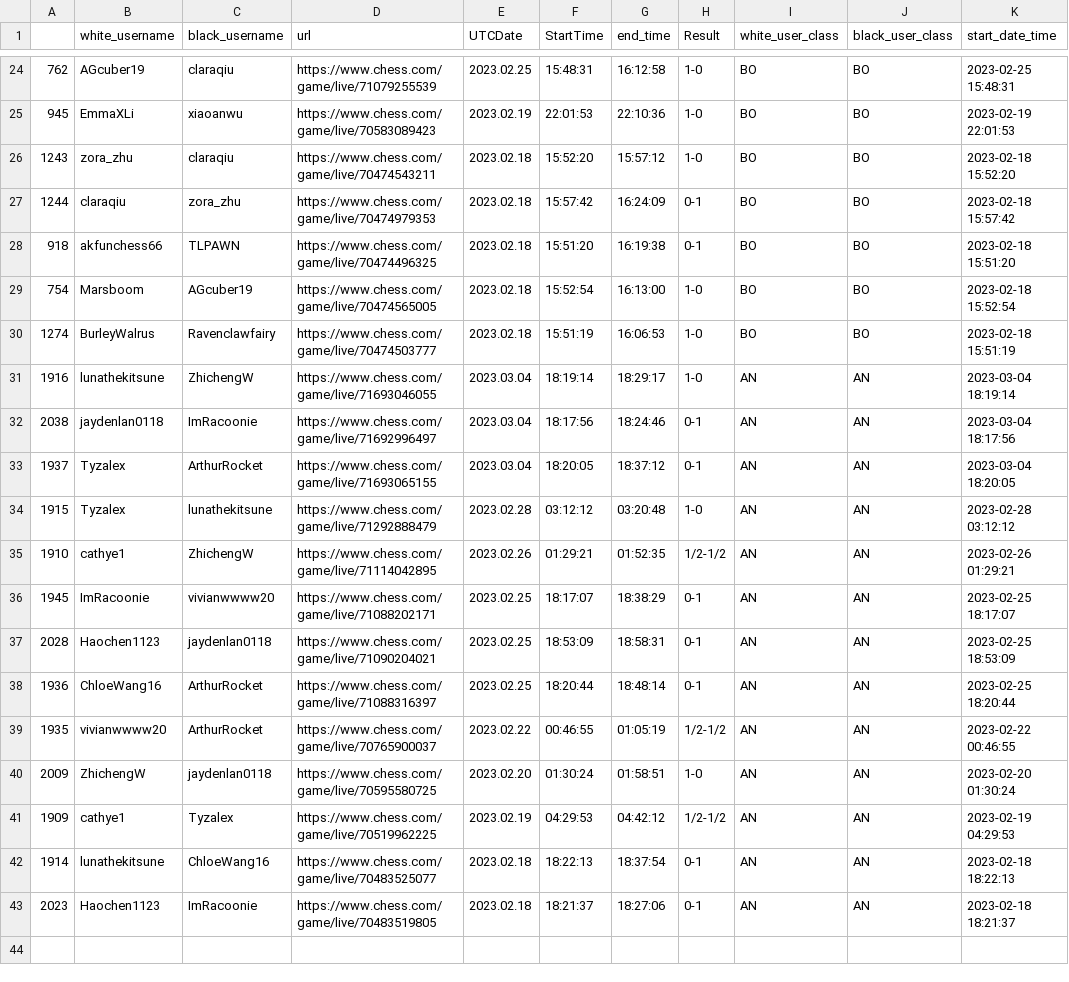
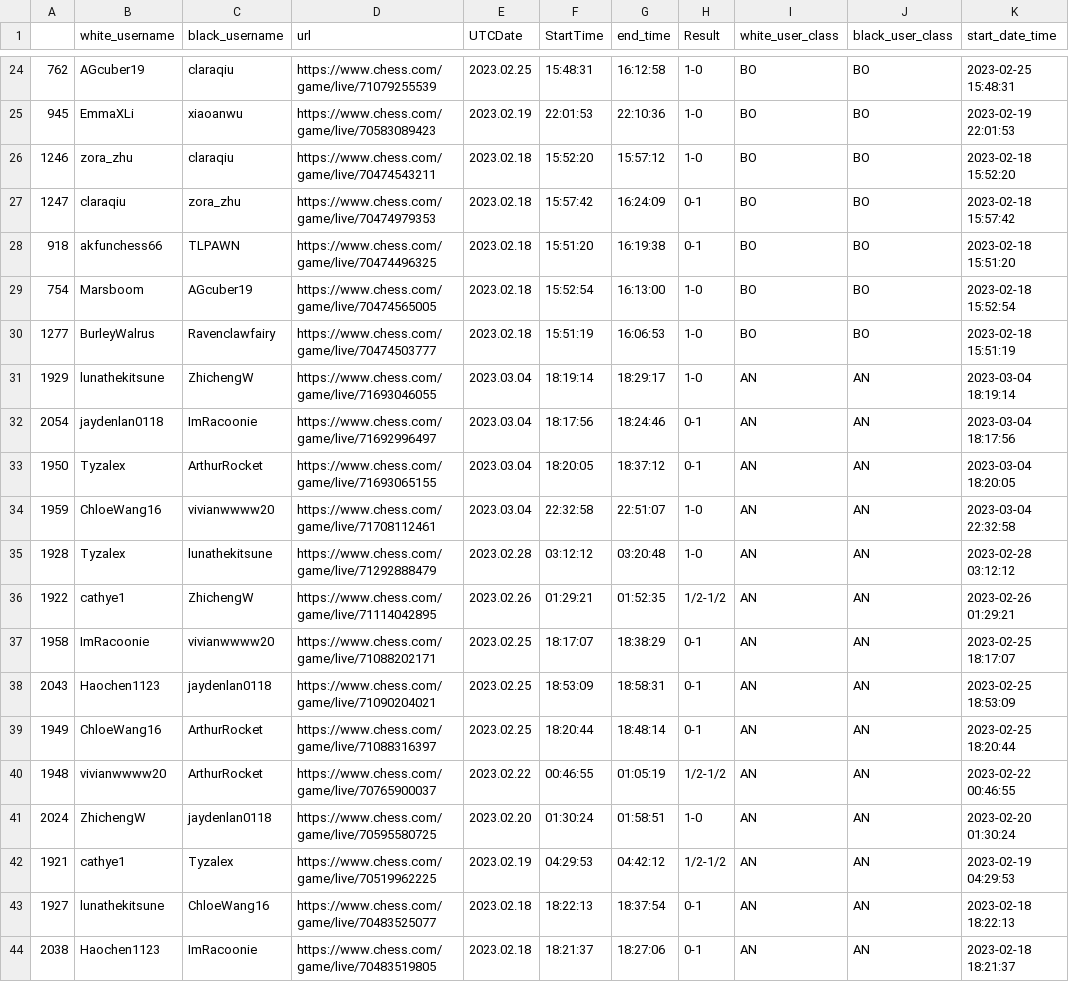
Before and after one commit to thecrossed/chess_player_analytics, a CSV file: game_class.csv, drawn as a sheet; only a part is shown, gaps mark what is left out; the diff covers the shown part only.

```diff
--- a/game_class.csv
+++ b/game_class.csv
@@ -25,19 +25,20 @@
 945,EmmaXLi,xiaoanwu,https://www.chess.com/game/live/70583089423,2023.02.19,22:01:53,22:10:36,1-0,BO,BO,2023-02-19 22:01:53
-1243,zora_zhu,claraqiu,https://www.chess.com/game/live/70474543211,2023.02.18,15:52:20,15:57:12,1-0,BO,BO,2023-02-18 15:52:20
-1244,claraqiu,zora_zhu,https://www.chess.com/game/live/70474979353,2023.02.18,15:57:42,16:24:09,0-1,BO,BO,2023-02-18 15:57:42
+1246,zora_zhu,claraqiu,https://www.chess.com/game/live/70474543211,2023.02.18,15:52:20,15:57:12,1-0,BO,BO,2023-02-18 15:52:20
+1247,claraqiu,zora_zhu,https://www.chess.com/game/live/70474979353,2023.02.18,15:57:42,16:24:09,0-1,BO,BO,2023-02-18 15:57:42
 918,akfunchess66,TLPAWN,https://www.chess.com/game/live/70474496325,2023.02.18,15:51:20,16:19:38,0-1,BO,BO,2023-02-18 15:51:20
 754,Marsboom,AGcuber19,https://www.chess.com/game/live/70474565005,2023.02.18,15:52:54,16:13:00,1-0,BO,BO,2023-02-18 15:52:54
-1274,BurleyWalrus,Ravenclawfairy,https://www.chess.com/game/live/70474503777,2023.02.18,15:51:19,16:06:53,1-0,BO,BO,2023-02-18 15:51:19
-1916,lunathekitsune,ZhichengW,https://www.chess.com/game/live/71693046055,2023.03.04,18:19:14,18:29:17,1-0,AN,AN,2023-03-04 18:19:14
-2038,jaydenlan0118,ImRacoonie,https://www.chess.com/game/live/71692996497,2023.03.04,18:17:56,18:24:46,0-1,AN,AN,2023-03-04 18:17:56
-1937,Tyzalex,ArthurRocket,https://www.chess.com/game/live/71693065155,2023.03.04,18:20:05,18:37:12,0-1,AN,AN,2023-03-04 18:20:05
-1915,Tyzalex,lunathekitsune,https://www.chess.com/game/live/71292888479,2023.02.28,03:12:12,03:20:48,1-0,AN,AN,2023-02-28 03:12:12
-1910,cathye1,ZhichengW,https://www.chess.com/game/live/71114042895,2023.02.26,01:29:21,01:52:35,1/2-1/2,AN,AN,2023-02-26 01:29:21
-1945,ImRacoonie,vivianwwww20,https://www.chess.com/game/live/71088202171,2023.02.25,18:17:07,18:38:29,0-1,AN,AN,2023-02-25 18:17:07
-2028,Haochen1123,jaydenlan0118,https://www.chess.com/game/live/71090204021,2023.02.25,18:53:09,18:58:31,0-1,AN,AN,2023-02-25 18:53:09
-1936,ChloeWang16,ArthurRocket,https://www.chess.com/game/live/71088316397,2023.02.25,18:20:44,18:48:14,0-1,AN,AN,2023-02-25 18:20:44
-1935,vivianwwww20,ArthurRocket,https://www.chess.com/game/live/70765900037,2023.02.22,00:46:55,01:05:19,1/2-1/2,AN,AN,2023-02-22 00:46:55
-2009,ZhichengW,jaydenlan0118,https://www.chess.com/game/live/70595580725,2023.02.20,01:30:24,01:58:51,1-0,AN,AN,2023-02-20 01:30:24
-1909,cathye1,Tyzalex,https://www.chess.com/game/live/70519962225,2023.02.19,04:29:53,04:42:12,1/2-1/2,AN,AN,2023-02-19 04:29:53
-1914,lunathekitsune,ChloeWang16,https://www.chess.com/game/live/70483525077,2023.02.18,18:22:13,18:37:54,0-1,AN,AN,2023-02-18 18:22:13
-2023,Haochen1123,ImRacoonie,https://www.chess.com/game/live/70483519805,2023.02.18,18:21:37,18:27:06,0-1,AN,AN,2023-02-18 18:21:37
+1277,BurleyWalrus,Ravenclawfairy,https://www.chess.com/game/live/70474503777,2023.02.18,15:51:19,16:06:53,1-0,BO,BO,2023-02-18 15:51:19
+1929,lunathekitsune,ZhichengW,https://www.chess.com/game/live/71693046055,2023.03.04,18:19:14,18:29:17,1-0,AN,AN,2023-03-04 18:19:14
+2054,jaydenlan0118,ImRacoonie,https://www.chess.com/game/live/71692996497,2023.03.04,18:17:56,18:24:46,0-1,AN,AN,2023-03-04 18:17:56
+1950,Tyzalex,ArthurRocket,https://www.chess.com/game/live/71693065155,2023.03.04,18:20:05,18:37:12,0-1,AN,AN,2023-03-04 18:20:05
+1959,ChloeWang16,vivianwwww20,https://www.chess.com/game/live/71708112461,2023.03.04,22:32:58,22:51:07,1-0,AN,AN,2023-03-04 22:32:58
+1928,Tyzalex,lunathekitsune,https://www.chess.com/game/live/71292888479,2023.02.28,03:12:12,03:20:48,1-0,AN,AN,2023-02-28 03:12:12
+1922,cathye1,ZhichengW,https://www.chess.com/game/live/71114042895,2023.02.26,01:29:21,01:52:35,1/2-1/2,AN,AN,2023-02-26 01:29:21
+1958,ImRacoonie,vivianwwww20,https://www.chess.com/game/live/71088202171,2023.02.25,18:17:07,18:38:29,0-1,AN,AN,2023-02-25 18:17:07
+2043,Haochen1123,jaydenlan0118,https://www.chess.com/game/live/71090204021,2023.02.25,18:53:09,18:58:31,0-1,AN,AN,2023-02-25 18:53:09
+1949,ChloeWang16,ArthurRocket,https://www.chess.com/game/live/71088316397,2023.02.25,18:20:44,18:48:14,0-1,AN,AN,2023-02-25 18:20:44
+1948,vivianwwww20,ArthurRocket,https://www.chess.com/game/live/70765900037,2023.02.22,00:46:55,01:05:19,1/2-1/2,AN,AN,2023-02-22 00:46:55
+2024,ZhichengW,jaydenlan0118,https://www.chess.com/game/live/70595580725,2023.02.20,01:30:24,01:58:51,1-0,AN,AN,2023-02-20 01:30:24
+1921,cathye1,Tyzalex,https://www.chess.com/game/live/70519962225,2023.02.19,04:29:53,04:42:12,1/2-1/2,AN,AN,2023-02-19 04:29:53
+1927,lunathekitsune,ChloeWang16,https://www.chess.com/game/live/70483525077,2023.02.18,18:22:13,18:37:54,0-1,AN,AN,2023-02-18 18:22:13
+2038,Haochen1123,ImRacoonie,https://www.chess.com/game/live/70483519805,2023.02.18,18:21:37,18:27:06,0-1,AN,AN,2023-02-18 18:21:37
```
Also changed, not shown: 15 edited cells elsewhere in this file.
